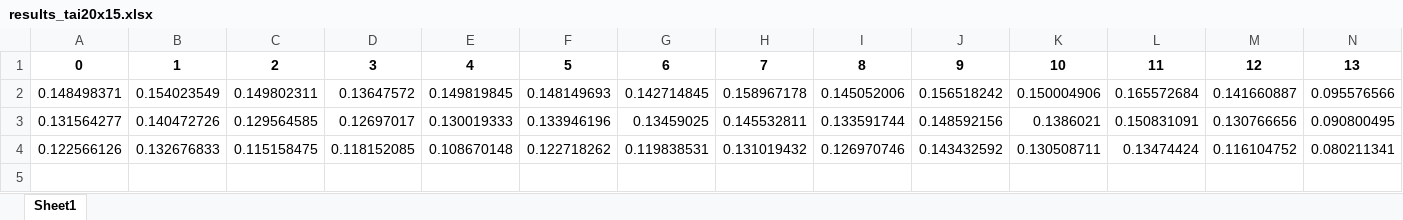
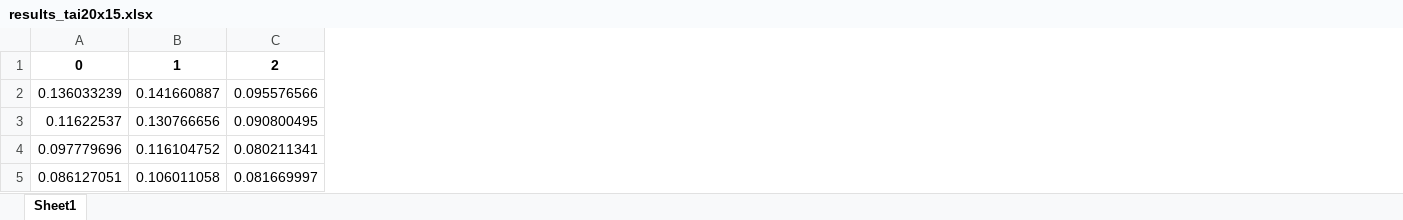
Before and after one commit to zcaicaros/L2S, an Excel workbook: testing_results/results_tai20x15.xlsx, sheet Sheet1, drawn as a sheet; values as stored, in another font and other column widths than the file's, no borders; removed rows and columns are numbered as before the commit, all else as after; the diff names each change by its address in the sheet, - before the commit and + after, or states it on an @@ line.

```diff
--- a/testing_results/results_tai20x15.xlsx (sheet Sheet1)
+++ b/testing_results/results_tai20x15.xlsx (sheet Sheet1)
-column B, rows 1-4: 1 | 0.154023549 | 0.140472726 | 0.132676833
-column C, rows 1-4: 2 | 0.149802311 | 0.129564585 | 0.115158475
-column D, rows 1-4: 3 | 0.13647572 | 0.12697017 | 0.118152085
-column E, rows 1-4: 4 | 0.149819845 | 0.130019333 | 0.108670148
-column F, rows 1-4: 5 | 0.148149693 | 0.133946196 | 0.122718262
-column G, rows 1-4: 6 | 0.142714845 | 0.13459025 | 0.119838531
-column H, rows 1-4: 7 | 0.158967178 | 0.145532811 | 0.131019432
-column I, rows 1-4: 8 | 0.145052006 | 0.133591744 | 0.126970746
-column J, rows 1-4: 9 | 0.156518242 | 0.148592156 | 0.143432592
-column K, rows 1-4: 10 | 0.150004906 | 0.1386021 | 0.130508711
-column L, rows 1-4: 11 | 0.165572684 | 0.150831091 | 0.13474424
-B1: 12
+B1: 1
-C1: 13
+C1: 2
-A2: 0.148498371
+A2: 0.136033239
-A3: 0.131564277
+A3: 0.11622537
-A4: 0.122566126
+A4: 0.097779696
+row 5: 0.086127051 | 0.106011058 | 0.081669997
```
Also changed, not shown: testing_results/inference_time_tai50x20.xlsx, testing_results/results_syn10x10.xlsx, 28 other files.
